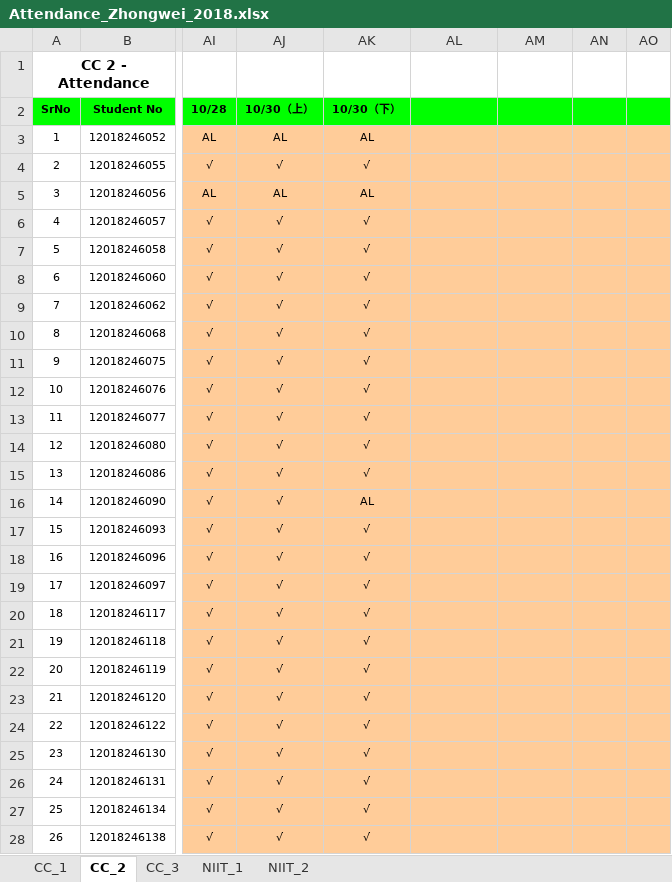
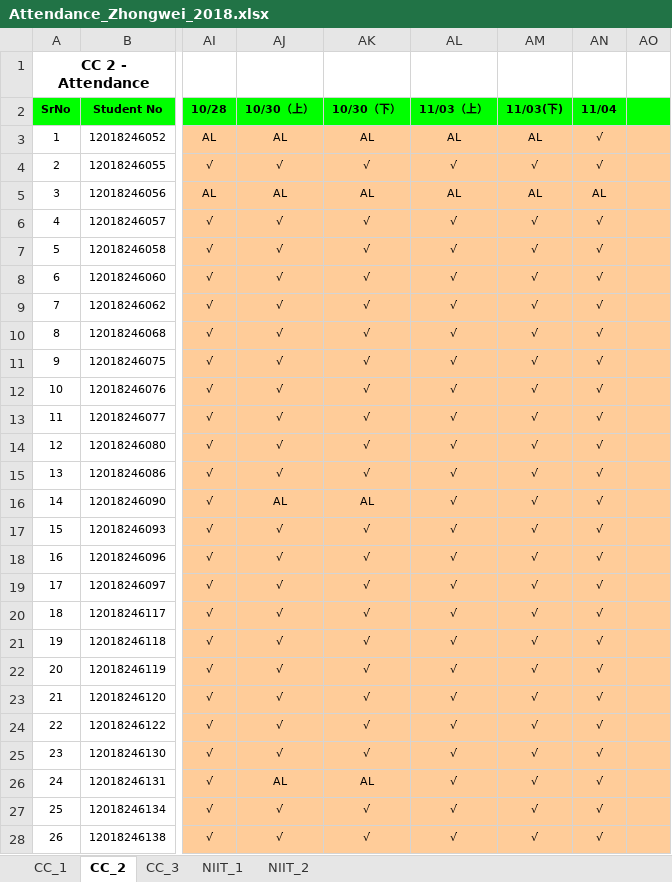
Before and after one commit to niit-nxu/Sept-2020---Jan-2021, an Excel workbook: Grade 2018/Attendance/Attendance_Zhongwei_2018.xlsx, sheet CC_2, drawn as a sheet; only a part is shown, gaps mark what is left out; values as stored, in another font and other column widths than the file's, no borders; conditional formats not drawn; the diff covers the shown part only; the diff names each change by its address in the sheet, - before the commit and + after, or states it on an @@ line.

```diff
--- a/Grade 2018/Attendance/Attendance_Zhongwei_2018.xlsx (sheet CC_2)
+++ b/Grade 2018/Attendance/Attendance_Zhongwei_2018.xlsx (sheet CC_2)
-AL2: (empty)
+AL2: 11/03（上）
-AM2: (empty)
+AM2: 11/03(下)
-AN2: (empty)
+AN2: 11/04
-AL3 (11/03（上）): (empty)
+AL3 (11/03（上）): AL
-AM3 (11/03(下)): (empty)
+AM3 (11/03(下)): AL
-AN3:AN4 (11/04): (empty)
+AN3:AN4 (11/04): √
-AL4 (11/03（上）): (empty)
+AL4 (11/03（上）): √
-AM4 (11/03(下)): (empty)
+AM4 (11/03(下)): √
-AL5 (11/03（上）): (empty)
+AL5 (11/03（上）): AL
-AM5 (11/03(下)): (empty)
+AM5 (11/03(下)): AL
-AN5 (11/04): (empty)
+AN5 (11/04): AL
-AL6:AL28 (11/03（上）): (empty)
+AL6:AL28 (11/03（上）): √
-AM6:AM28 (11/03(下)): (empty)
+AM6:AM28 (11/03(下)): √
-AN6:AN28 (11/04): (empty)
+AN6:AN28 (11/04): √
-AJ16 (10/30（上）): √
+AJ16 (10/30（上）): AL
-AJ26 (10/30（上）): √
+AJ26 (10/30（上）): AL
-AK26 (10/30（下）): √
+AK26 (10/30（下）): AL
```
Also changed, not shown: 62 edited cells and cell formats elsewhere in this sheet, sheet CC_1.
